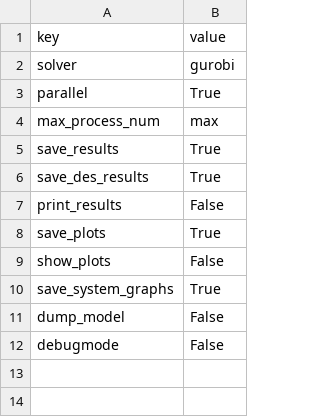
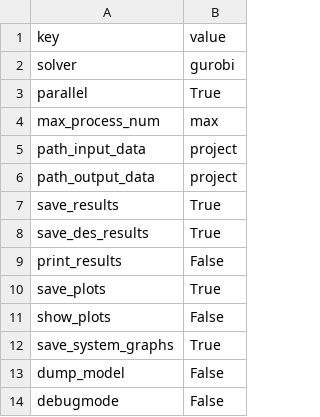
Before and after one commit to TUMFTM/REVOL-E-TION, a CSV file: input/settings/default.csv, drawn as a sheet.

Commit message:
added absolute path input for scenario/settings file and input/output directories

```diff
--- a/input/settings/default.csv
+++ b/input/settings/default.csv
@@ -4,2 +4,4 @@ parallel,True
 max_process_num,max
+path_input_data,project
+path_output_data,project
 save_results,True
```
Also changed, not shown: 1 other file.
